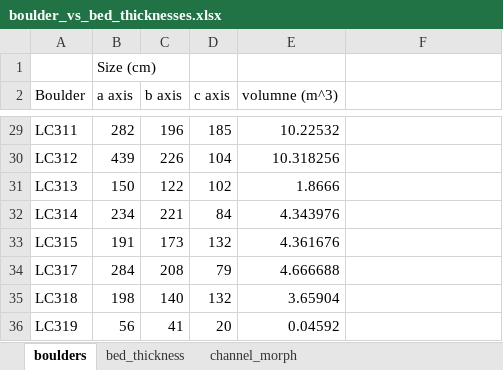
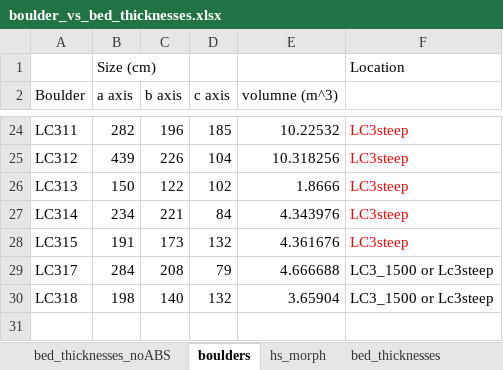
Before and after one commit to y05emite-sam/hillslope-project, an Excel workbook: data/boulder_vs_bed_thicknesses.xlsx, sheet boulders, drawn as a sheet; only a part is shown, gaps mark what is left out; values as stored, in another font and other column widths than the file's, no borders; removed rows and columns are numbered as before the commit, all else as after; the diff covers the shown part only; the diff names each change by its address in the sheet, - before the commit and + after, or states it on an @@ line.

Commit message:
updates to boulder shape vs bed thickness

```diff
--- a/data/boulder_vs_bed_thicknesses.xlsx (sheet boulders)
+++ b/data/boulder_vs_bed_thicknesses.xlsx (sheet boulders)
-sheet tab: bed_thickness
+sheet tab: hs_morph
+sheet tab: bed_thicknesses_noABS
+sheet tab: bed_thicknesses
-F1: (empty)
+F1: Location
-F24:F28: (empty)
+F24:F28: LC3steep
-F29:F30: (empty)
+F29:F30: LC3_1500 or Lc3steep
-row 36: LC319 | 56 | 41 | 20 | 0.04592
```
Also changed, not shown: 5 removed rows, 21 edited cells and cell formats elsewhere in this sheet, charts or pictures.
